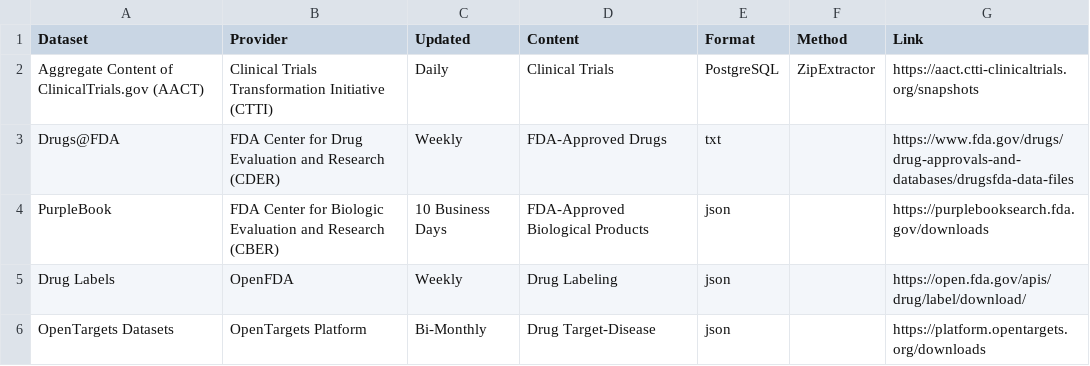
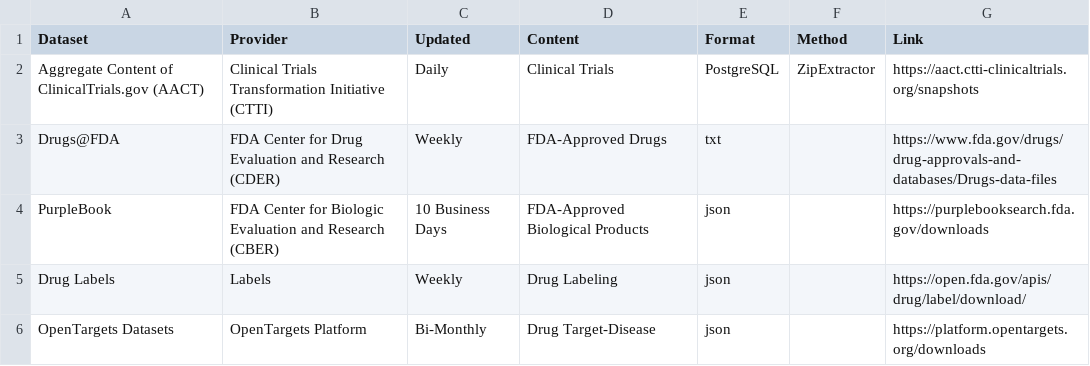
Before and after one commit to john-james-ai/drug-approval-analytics, a CSV file: reports/figures/datasets.csv, drawn as a sheet.

Commit message:
DataSource staging

```diff
--- a/reports/figures/datasets.csv
+++ b/reports/figures/datasets.csv
@@ -2,5 +2,5 @@ Dataset,Provider,Updated,Content,Format,Method,Link
 Aggregate Content of ClinicalTrials.gov (AACT),Clinical Trials Transformation Initiative (CTTI),Daily,Clinical Trials,PostgreSQL,ZipExtractor,https://aact.ctti-clinicaltrials.org/snapshots
-Drugs@FDA,FDA Center for Drug Evaluation and Research (CDER),Weekly,FDA-Approved Drugs,txt,,https://www.fda.gov/drugs/drug-approvals-and-databases/drugsfda-data-files
+Drugs@FDA,FDA Center for Drug Evaluation and Research (CDER),Weekly,FDA-Approved Drugs,txt,,https://www.fda.gov/drugs/drug-approvals-and-databases/Drugs-data-files
 PurpleBook,FDA Center for Biologic Evaluation and Research (CBER),10 Business Days,FDA-Approved Biological Products,json,,https://purplebooksearch.fda.gov/downloads
-Drug Labels,OpenFDA,Weekly,Drug Labeling,json,,https://open.fda.gov/apis/drug/label/download/
+Drug Labels,Labels,Weekly,Drug Labeling,json,,https://open.fda.gov/apis/drug/label/download/
 OpenTargets Datasets,OpenTargets Platform,Bi-Monthly,Drug Target-Disease,json,,https://platform.opentargets.org/downloads
```
Also changed, not shown: 14 other files.
